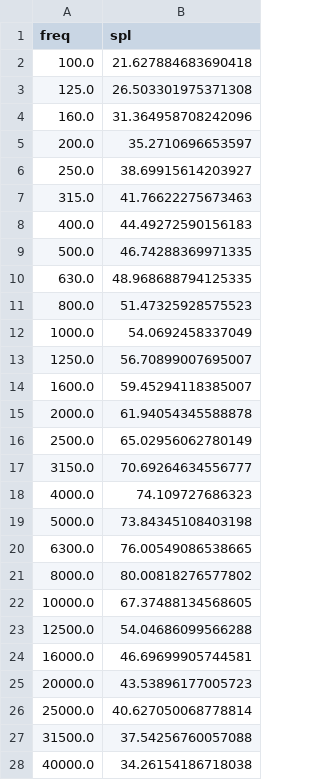
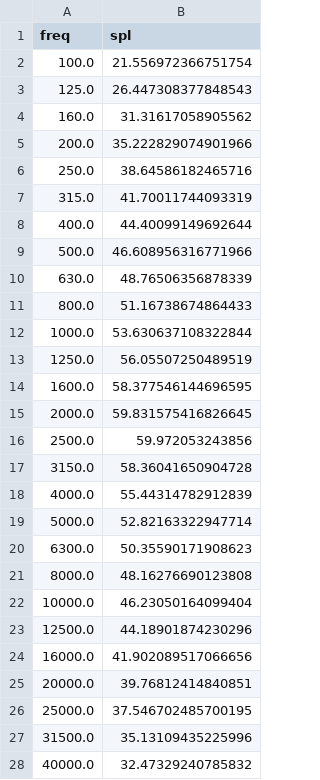
Before and after one commit to gonespral/wind-turbine-noise-measurement-and-prediction, a CSV file: BPM_BYU/data/data10.csv, drawn as a sheet.

```diff
--- a/BPM_BYU/data/data10.csv
+++ b/BPM_BYU/data/data10.csv
@@ -1,28 +1,28 @@
 freq,spl
-100.0,21.627884683690418
-125.0,26.503301975371308
-160.0,31.364958708242096
-200.0,35.2710696653597
-250.0,38.69915614203927
-315.0,41.76622275673463
-400.0,44.49272590156183
-500.0,46.74288369971335
-630.0,48.968688794125335
-800.0,51.47325928575523
-1000.0,54.0692458337049
-1250.0,56.70899007695007
-1600.0,59.45294118385007
-2000.0,61.94054345588878
-2500.0,65.02956062780149
-3150.0,70.69264634556777
-4000.0,74.109727686323
-5000.0,73.84345108403198
-6300.0,76.00549086538665
-8000.0,80.00818276577802
-10000.0,67.37488134568605
-12500.0,54.04686099566288
-16000.0,46.69699905744581
-20000.0,43.53896177005723
-25000.0,40.627050068778814
-31500.0,37.54256760057088
-40000.0,34.26154186718038
+100.0,21.556972366751754
+125.0,26.447308377848543
+160.0,31.31617058905562
+200.0,35.222829074901966
+250.0,38.64586182465716
+315.0,41.70011744093319
+400.0,44.40099149692644
+500.0,46.608956316771966
+630.0,48.76506356878339
+800.0,51.16738674864433
+1000.0,53.630637108322844
+1250.0,56.05507250489519
+1600.0,58.377546144696595
+2000.0,59.831575416826645
+2500.0,59.972053243856
+3150.0,58.36041650904728
+4000.0,55.44314782912839
+5000.0,52.82163322947714
+6300.0,50.35590171908623
+8000.0,48.16276690123808
+10000.0,46.23050164099404
+12500.0,44.18901874230296
+16000.0,41.902089517066656
+20000.0,39.76812414840851
+25000.0,37.546702485700195
+31500.0,35.13109435225996
+40000.0,32.47329240785832
```
Also changed, not shown: BPM_BYU/data/data11.csv, BPM_BYU/data/data12.csv, 10 other files.
